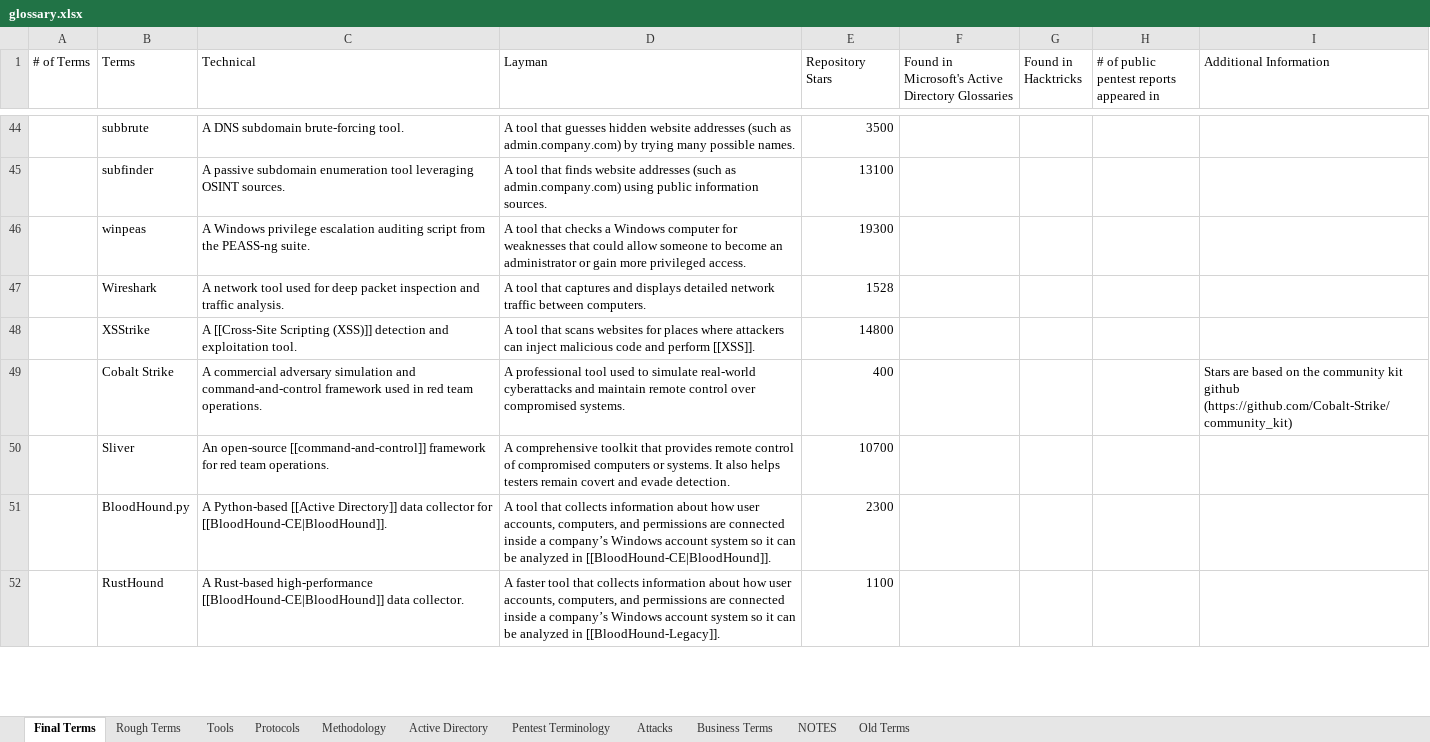
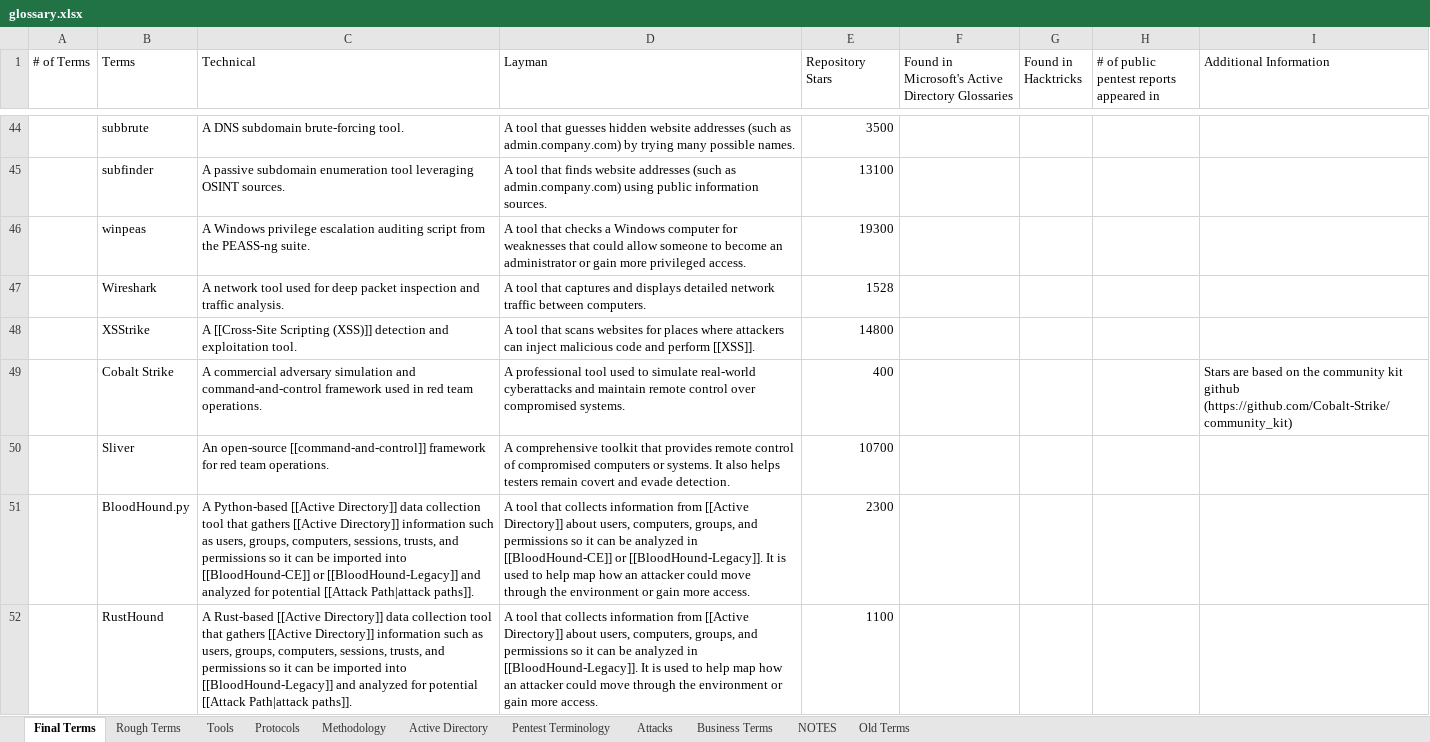
Before and after one commit to crmpfs101/crmpfs101.github.io, an Excel workbook: glossary/glossary.xlsx, sheet Final Terms, drawn as a sheet; only a part is shown, gaps mark what is left out; values as stored, in another font and other column widths than the file's, no borders; the diff covers the shown part only; the diff names each change by its address in the sheet, - before the commit and + after, or states it on an @@ line.

Commit message:
Improved some more glossary definitions

```diff
--- a/glossary/glossary.xlsx (sheet Final Terms)
+++ b/glossary/glossary.xlsx (sheet Final Terms)
-C51 (Technical): …Directory]] data collector for [[BloodHound-CE|BloodHound]].
+C51 (Technical): …Directory]] data collection tool that gathers [[Active Directory]] information such as users, groups, computers, sessions, trusts, and permissions so it can be imported into [[BloodHound-CE]] or [[BloodHound-Legacy]] and analyzed for potential [[Attack Path|attack paths]].
-D51 (Layman): …collects information about how user accounts, computers, and permissions are connected inside a company’s Windows account system so it can be analyzed in [[BloodHound-CE|BloodHound]].
+D51 (Layman): …collects information from [[Active Directory]] about users, computers, groups, and permissions so it can be analyzed in [[BloodHound-CE]] or [[BloodHound-Legacy]]. It is used to help map how an attacker could move through the environment or gain more access.
-C52 (Technical): A Rust-based high-performance [[BloodHound-CE|BloodHound]] data collector.
+C52 (Technical): A Rust-based [[Active Directory]] data collection tool that gathers [[Active Directory]] information such as users, groups, computers, sessions, trusts, and permissions so it can be imported into [[BloodHound-Legacy]] and analyzed for potential [[Attack Path|attack paths]].
-D52 (Layman): A faster tool that collects information about how user accounts, computers, and permissions are connected inside a company’s Windows account system so it can be analyzed in [[BloodHound-Legacy]].
+D52 (Layman): A tool that collects information from [[Active Directory]] about users, computers, groups, and permissions so it can be analyzed in [[BloodHound-Legacy]]. It is used to help map how an attacker could move through the environment or gain more access.
```
Also changed, not shown: 1 removed row and 24 edited cells elsewhere in this sheet.
